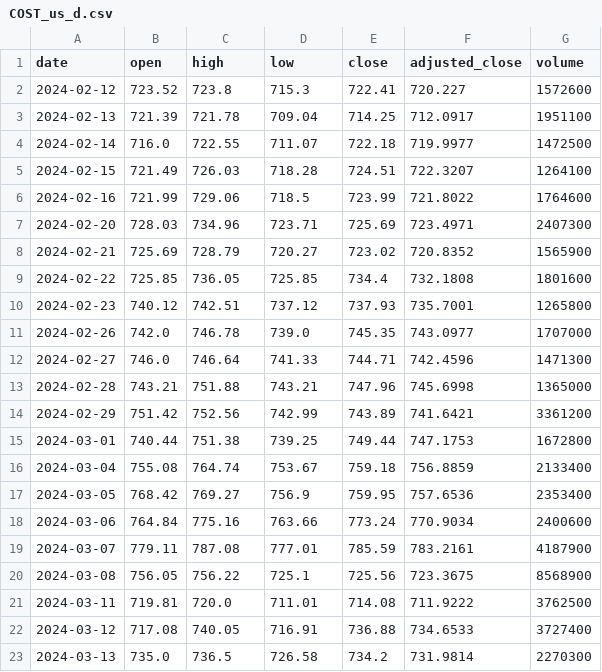
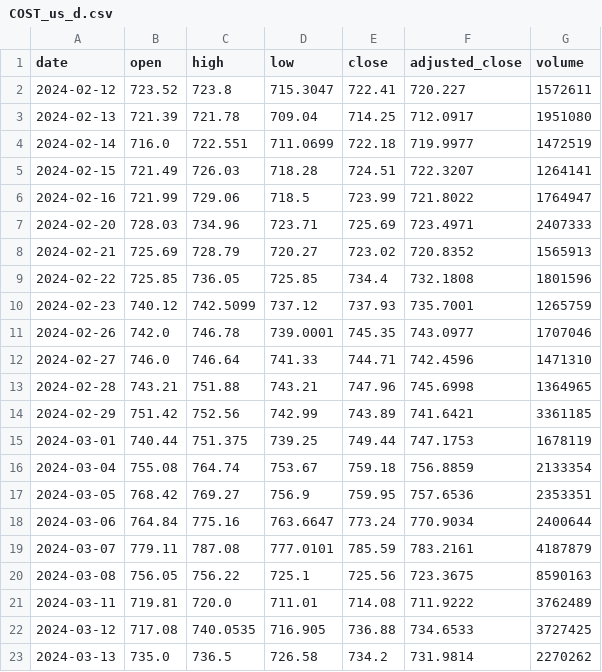
Before and after one commit to LUOJIUzxy/PortfolioOptGP, a CSV file: Stocks/COST/COST_us_d.csv, drawn as a sheet; only a part is shown; the diff covers the shown part only.

```diff
--- a/Stocks/COST/COST_us_d.csv
+++ b/Stocks/COST/COST_us_d.csv
@@ -1,23 +1,23 @@
 date,open,high,low,close,adjusted_close,volume
-2024-02-12,723.52,723.8,715.3,722.41,720.227,1572600
-2024-02-13,721.39,721.78,709.04,714.25,712.0917,1951100
-2024-02-14,716.0,722.55,711.07,722.18,719.9977,1472500
-2024-02-15,721.49,726.03,718.28,724.51,722.3207,1264100
-2024-02-16,721.99,729.06,718.5,723.99,721.8022,1764600
-2024-02-20,728.03,734.96,723.71,725.69,723.4971,2407300
-2024-02-21,725.69,728.79,720.27,723.02,720.8352,1565900
-2024-02-22,725.85,736.05,725.85,734.4,732.1808,1801600
-2024-02-23,740.12,742.51,737.12,737.93,735.7001,1265800
-2024-02-26,742.0,746.78,739.0,745.35,743.0977,1707000
-2024-02-27,746.0,746.64,741.33,744.71,742.4596,1471300
-2024-02-28,743.21,751.88,743.21,747.96,745.6998,1365000
-2024-02-29,751.42,752.56,742.99,743.89,741.6421,3361200
-2024-03-01,740.44,751.38,739.25,749.44,747.1753,1672800
-2024-03-04,755.08,764.74,753.67,759.18,756.8859,2133400
-2024-03-05,768.42,769.27,756.9,759.95,757.6536,2353400
-2024-03-06,764.84,775.16,763.66,773.24,770.9034,2400600
-2024-03-07,779.11,787.08,777.01,785.59,783.2161,4187900
-2024-03-08,756.05,756.22,725.1,725.56,723.3675,8568900
-2024-03-11,719.81,720.0,711.01,714.08,711.9222,3762500
-2024-03-12,717.08,740.05,716.91,736.88,734.6533,3727400
-2024-03-13,735.0,736.5,726.58,734.2,731.9814,2270300
+2024-02-12,723.52,723.8,715.3047,722.41,720.227,1572611
+2024-02-13,721.39,721.78,709.04,714.25,712.0917,1951080
+2024-02-14,716.0,722.551,711.0699,722.18,719.9977,1472519
+2024-02-15,721.49,726.03,718.28,724.51,722.3207,1264141
+2024-02-16,721.99,729.06,718.5,723.99,721.8022,1764947
+2024-02-20,728.03,734.96,723.71,725.69,723.4971,2407333
+2024-02-21,725.69,728.79,720.27,723.02,720.8352,1565913
+2024-02-22,725.85,736.05,725.85,734.4,732.1808,1801596
+2024-02-23,740.12,742.5099,737.12,737.93,735.7001,1265759
+2024-02-26,742.0,746.78,739.0001,745.35,743.0977,1707046
+2024-02-27,746.0,746.64,741.33,744.71,742.4596,1471310
+2024-02-28,743.21,751.88,743.21,747.96,745.6998,1364965
+2024-02-29,751.42,752.56,742.99,743.89,741.6421,3361185
+2024-03-01,740.44,751.375,739.25,749.44,747.1753,1678119
+2024-03-04,755.08,764.74,753.67,759.18,756.8859,2133354
+2024-03-05,768.42,769.27,756.9,759.95,757.6536,2353351
+2024-03-06,764.84,775.16,763.6647,773.24,770.9034,2400644
+2024-03-07,779.11,787.08,777.0101,785.59,783.2161,4187879
+2024-03-08,756.05,756.22,725.1,725.56,723.3675,8590163
+2024-03-11,719.81,720.0,711.01,714.08,711.9222,3762489
+2024-03-12,717.08,740.0535,716.905,736.88,734.6533,3727425
+2024-03-13,735.0,736.5,726.58,734.2,731.9814,2270262
```
Also changed, not shown: 60 edited cells elsewhere in this file, Stocks/BAC/BAC_us_d.csv, Stocks/GOOGL/GOOGL_us_d.csv, 2 other files.
